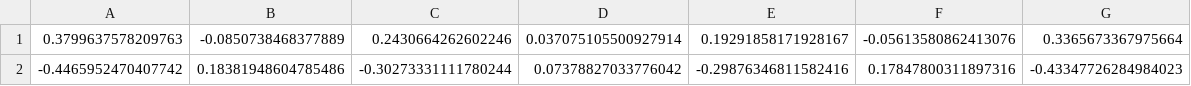
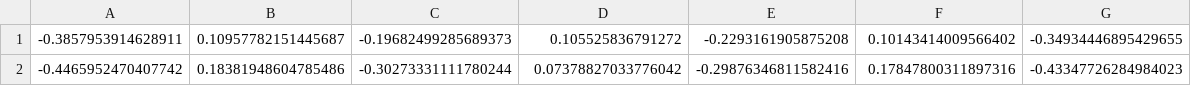
Before and after one commit to mdmolinelli/chiral_currents_project, a CSV file: Jupyter Notebooks/8Q_Triangle_Lattice_v1/paper_data_and_simulations/bond_order_parameter/plots/bond_order_matrices/coupling_point_1_bond_order_matrix.csv, drawn as a sheet; removed rows and columns are numbered as before the commit, all else as after; the diff names each change by its address in the sheet, - before the commit and + after, or states it on an @@ line.

```diff
--- a/Jupyter Notebooks/8Q_Triangle_Lattice_v1/paper_data_and_simulations/bond_order_parameter/plots/bond_order_matrices/coupling_point_1_bond_order_matrix.csv
+++ b/Jupyter Notebooks/8Q_Triangle_Lattice_v1/paper_data_and_simulations/bond_order_parameter/plots/bond_order_matrices/coupling_point_1_bond_order_matrix.csv
-row 1: 0.3799637578209763 | -0.0850738468377889 | 0.2430664262602246 | 0.037075105500927914 | 0.19291858171928167 | -0.05613580862413076 | 0.3365673367975664
+row 1: -0.3857953914628911 | 0.10957782151445687 | -0.19682499285689373 | 0.105525836791272 | -0.2293161905875208 | 0.10143414009566402 | -0.34934446895429655
```
Also changed, not shown: Jupyter Notebooks/8Q_Triangle_Lattice_v1/paper_data_and_simulations/bond_order_parameter/plots/bond_order_matrices/coupling_point_2_bond_order_matrix.csv, Jupyter Notebooks/8Q_Triangle_Lattice_v1/paper_data_and_simulations/bond_order_parameter/plots/bond_order_matrices/coupling_point_3_bond_order_matrix.csv, 14 other files.
